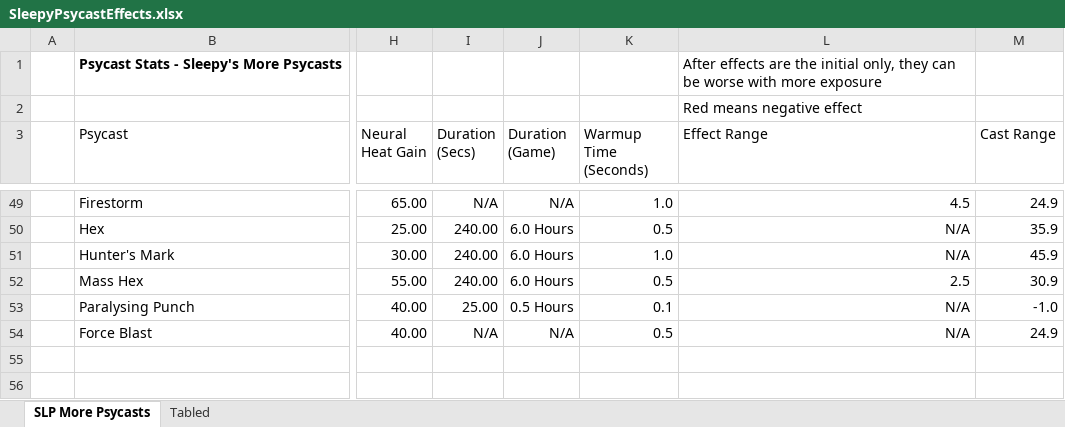
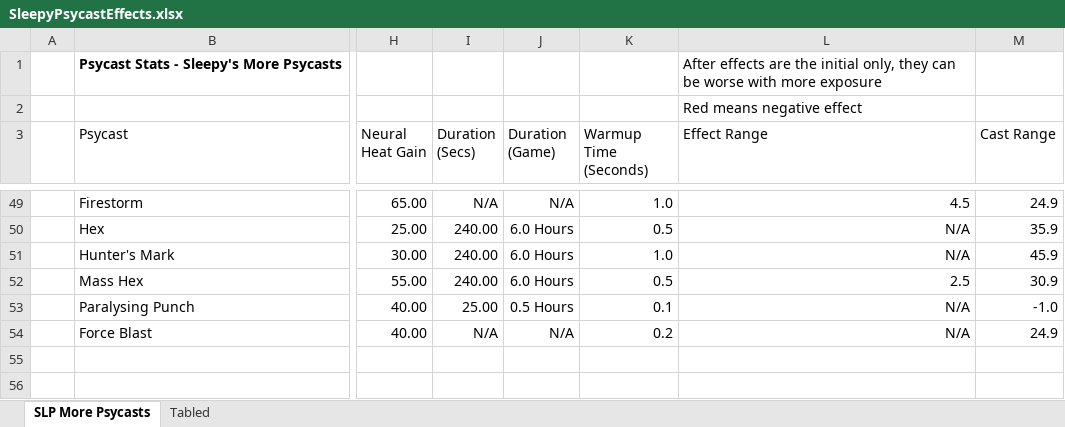
Before and after one commit to sleepy068/Rimworld_MorePsycasts, an Excel workbook: Resources/SleepyPsycastEffects.xlsx, sheet SLP More Psycasts, drawn as a sheet; only a part is shown, gaps mark what is left out; values as stored, in another font and other column widths than the file's, no borders; charts and pictures and table styles not drawn; the diff names each change by its address in the sheet, - before the commit and + after, or states it on an @@ line.

Commit message:
sync

```diff
--- a/Resources/SleepyPsycastEffects.xlsx (sheet SLP More Psycasts)
+++ b/Resources/SleepyPsycastEffects.xlsx (sheet SLP More Psycasts)
-K54 (Warmup Time (Seconds)): 0.5
+K54 (Warmup Time (Seconds)): 0.2
```
